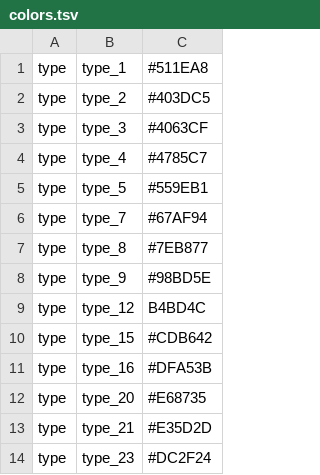
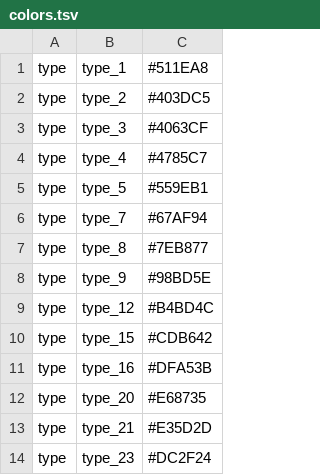
Before and after one commit to neavemj/nextstrain_builds, a TSV file: BTV/config/colors.tsv, drawn as a sheet.

Commit message:
new BTV snakefile and colors

```diff
--- a/BTV/config/colors.tsv
+++ b/BTV/config/colors.tsv
@@ -8,3 +8,3 @@ type	type_8	#7EB877
 type	type_9	#98BD5E
-type	type_12	B4BD4C
+type	type_12	#B4BD4C
 type	type_15	#CDB642
```
Also changed, not shown: 1 other file.
